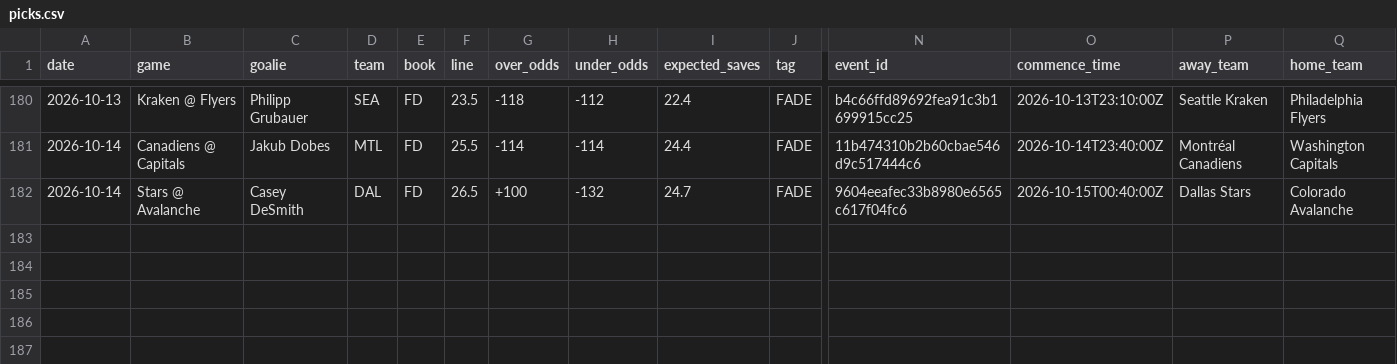
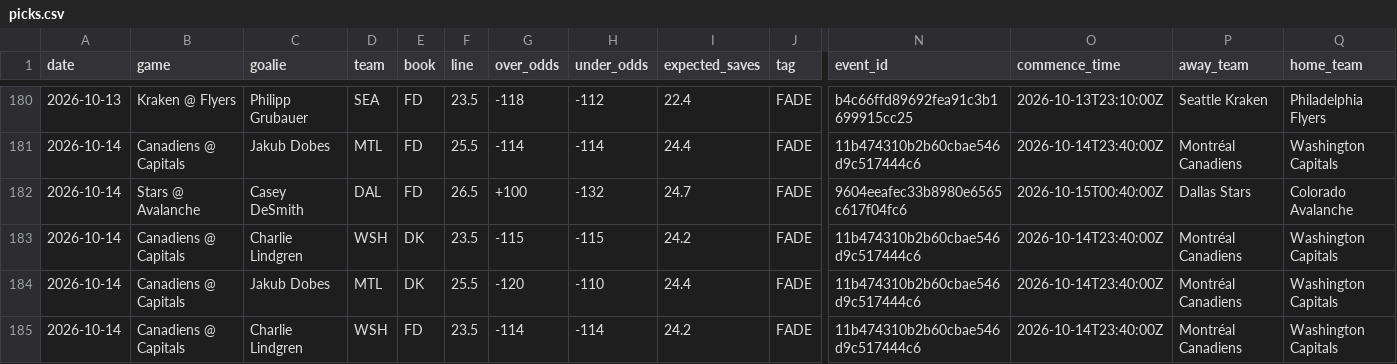
Before and after one commit to phumbad-lab/nhl-saves-alerts, a CSV file: picks.csv, drawn as a sheet; only a part is shown, gaps mark what is left out; rows hold the shown columns only; the diff names each change by its address in the sheet, - before the commit and + after, or states it on an @@ line.

```diff
--- a/picks.csv
+++ b/picks.csv
+row 183: 2026-10-14 | Canadiens @ Capitals | Charlie Lindgren | WSH | DK | 23.5 | -115 | -115 | 24.2 | FADE | 11b474310b2b60cbae546d9c517444c6 | 2026-10-14T23:40:00Z | Montréal Canadiens | Washington Capitals
+row 184: 2026-10-14 | Canadiens @ Capitals | Jakub Dobes | MTL | DK | 25.5 | -120 | -110 | 24.4 | FADE | 11b474310b2b60cbae546d9c517444c6 | 2026-10-14T23:40:00Z | Montréal Canadiens | Washington Capitals
+row 185: 2026-10-14 | Canadiens @ Capitals | Charlie Lindgren | WSH | FD | 23.5 | -114 | -114 | 24.2 | FADE | 11b474310b2b60cbae546d9c517444c6 | 2026-10-14T23:40:00Z | Montréal Canadiens | Washington Capitals
```
Also changed, not shown: 1 other file.
